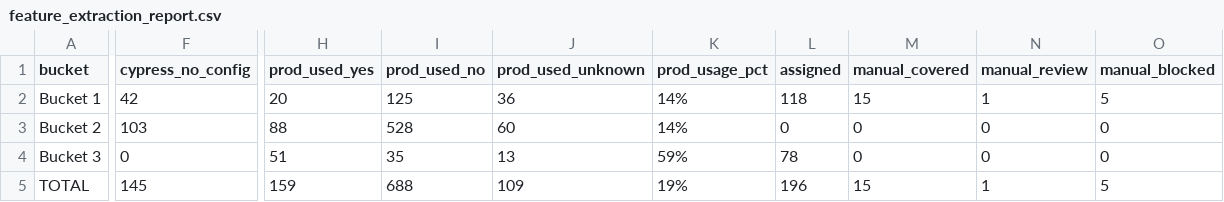
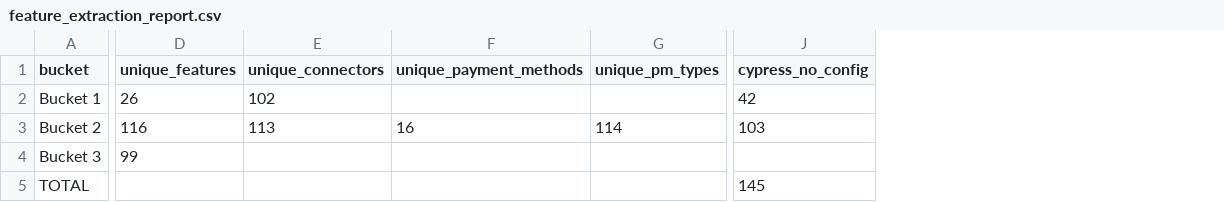
Before and after one commit to Arvuno/hyperswitch, a CSV file: feature_extraction_report.csv, drawn as a sheet; only a part is shown, gaps mark what is left out; removed rows and columns are numbered as before the commit, all else as after; the diff names each change by its address in the sheet, - before the commit and + after, or states it on an @@ line.

```diff
--- a/feature_extraction_report.csv
+++ b/feature_extraction_report.csv
+column D (unique_features), rows 2-4: 26 | 116 | 99
+column E (unique_connectors), rows 2-3: 102 | 113
+column F (unique_payment_methods), row 3: 16
+column G (unique_pm_types), row 3: 114
-column H (prod_used_yes), rows 2-5: 20 | 88 | 51 | 159
-column I (prod_used_no), rows 2-5: 125 | 528 | 35 | 688
-column J (prod_used_unknown), rows 2-5: 36 | 60 | 13 | 109
-column K (prod_usage_pct), rows 2-5: 14% | 14% | 59% | 19%
-column L (assigned), rows 2-5: 118 | 0 | 78 | 196
-column M (manual_covered), rows 2-5: 15 | 0 | 0 | 15
-column N (manual_review), rows 2-5: 1 | 0 | 0 | 1
-column O (manual_blocked), rows 2-5: 5 | 0 | 0 | 5
-J4 (cypress_no_config): 0
+J4 (cypress_no_config): (empty)
```
Also changed, not shown: bucket_1_connector_features.csv, bucket_2_connector_pm_features.csv, 2 other files.
